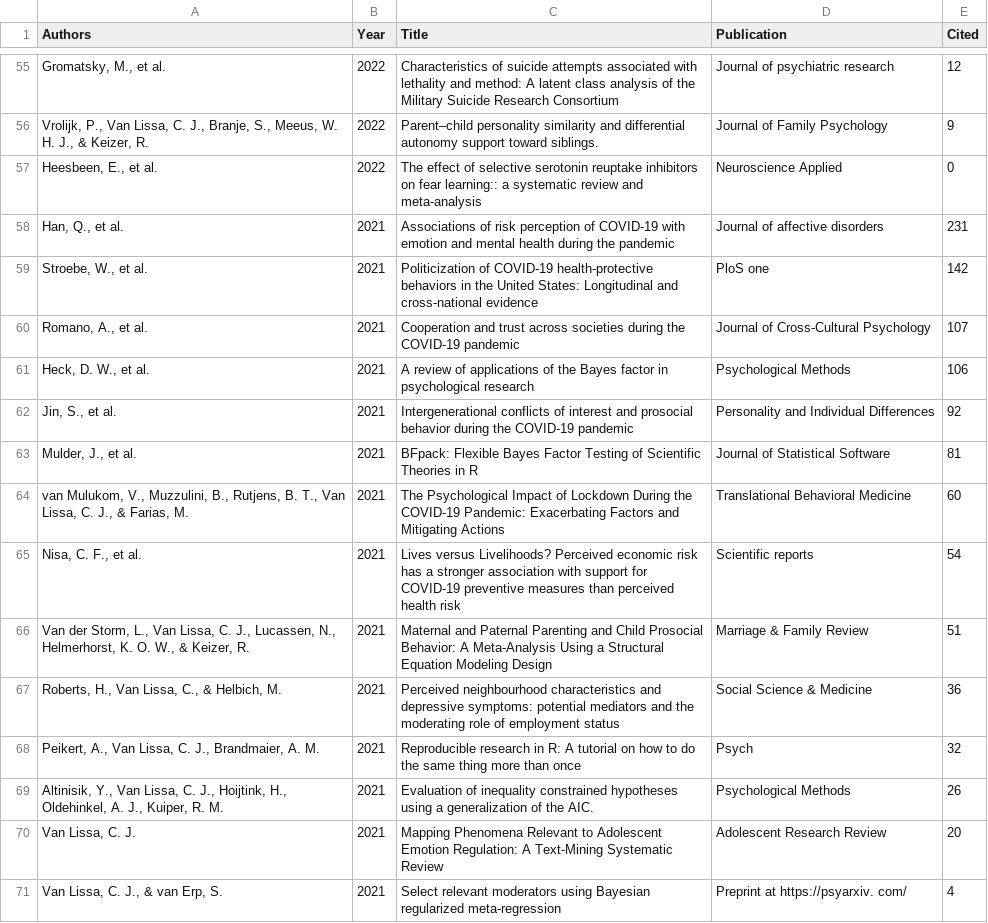
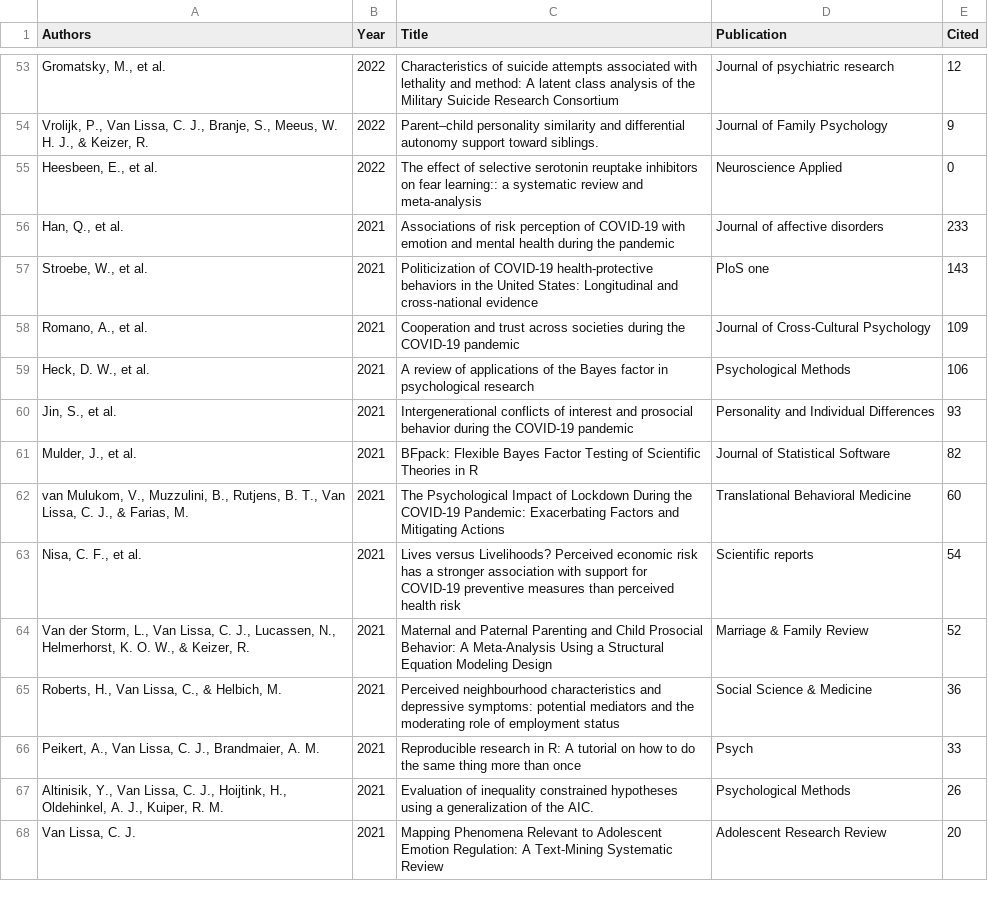
Before and after one commit to cjvanlissa/resume, a CSV file: My publications.csv, drawn as a sheet; only a part is shown, gaps mark what is left out; the diff covers the shown part only.

```diff
--- a/My publications.csv
+++ b/My publications.csv
@@ -57,15 +55,14 @@
 "Heesbeen, E., et al.","2022","The effect of selective serotonin reuptake inhibitors on fear learning:: a systematic review and meta-analysis","Neuroscience Applied",0
-"Han, Q., et al.","2021","Associations of risk perception of COVID-19 with emotion and mental health during the pandemic","Journal of affective disorders",231
-"Stroebe, W., et al.","2021","Politicization of COVID-19 health-protective behaviors in the United States: Longitudinal and cross-national evidence","PloS one",142
-"Romano, A., et al.","2021","Cooperation and trust across societies during the COVID-19 pandemic","Journal of Cross-Cultural Psychology",107
+"Han, Q., et al.","2021","Associations of risk perception of COVID-19 with emotion and mental health during the pandemic","Journal of affective disorders",233
+"Stroebe, W., et al.","2021","Politicization of COVID-19 health-protective behaviors in the United States: Longitudinal and cross-national evidence","PloS one",143
+"Romano, A., et al.","2021","Cooperation and trust across societies during the COVID-19 pandemic","Journal of Cross-Cultural Psychology",109
 "Heck, D. W., et al.","2021","A review of applications of the Bayes factor in psychological research","Psychological Methods",106
-"Jin, S., et al.","2021","Intergenerational conflicts of interest and prosocial behavior during the COVID-19 pandemic","Personality and Individual Differences",92
-"Mulder, J., et al.","2021","BFpack: Flexible Bayes Factor Testing of Scientific Theories in R","Journal of Statistical Software",81
+"Jin, S., et al.","2021","Intergenerational conflicts of interest and prosocial behavior during the COVID-19 pandemic","Personality and Individual Differences",93
+"Mulder, J., et al.","2021","BFpack: Flexible Bayes Factor Testing of Scientific Theories in R","Journal of Statistical Software",82
 "van Mulukom, V., Muzzulini, B., Rutjens, B. T., Van Lissa, C. J., & Farias, M.","2021","The Psychological Impact of Lockdown During the COVID-19 Pandemic: Exacerbating Factors and Mitigating Actions","Translational Behavioral Medicine",60
 "Nisa, C. F., et al.","2021","Lives versus Livelihoods? Perceived economic risk has a stronger association with support for COVID-19 preventive measures than perceived health risk","Scientific reports",54
-"Van der Storm, L., Van Lissa, C. J., Lucassen, N., Helmerhorst, K. O. W., & Keizer, R.","2021","Maternal and Paternal Parenting and Child Prosocial Behavior: A Meta-Analysis Using a Structural Equation Modeling Design","Marriage & Family Review",51
+"Van der Storm, L., Van Lissa, C. J., Lucassen, N., Helmerhorst, K. O. W., & Keizer, R.","2021","Maternal and Paternal Parenting and Child Prosocial Behavior: A Meta-Analysis Using a Structural Equation Modeling Design","Marriage & Family Review",52
 "Roberts, H., Van Lissa, C., & Helbich, M.","2021","Perceived neighbourhood characteristics and depressive symptoms: potential mediators and the moderating role of employment status","Social Science & Medicine",36
-"Peikert, A., Van Lissa, C. J., Brandmaier, A. M.","2021","Reproducible research in R: A tutorial on how to do the same thing more than once","Psych",32
+"Peikert, A., Van Lissa, C. J., Brandmaier, A. M.","2021","Reproducible research in R: A tutorial on how to do the same thing more than once","Psych",33
 "Altinisik, Y., Van Lissa, C. J., Hoijtink, H., Oldehinkel, A. J., Kuiper, R. M.","2021","Evaluation of inequality constrained hypotheses using a generalization of the AIC.","Psychological Methods",26
 "Van Lissa, C. J.","2021","Mapping Phenomena Relevant to Adolescent Emotion Regulation: A Text-Mining Systematic Review","Adolescent Research Review",20
-"Van Lissa, C. J., & van Erp, S.","2021","Select relevant moderators using Bayesian regularized meta-regression","Preprint at https://psyarxiv. com/",4
```
Also changed, not shown: 4 added rows, 6 removed rows and 38 edited cells elsewhere in this file, R-packages.csv, 8 other files.
